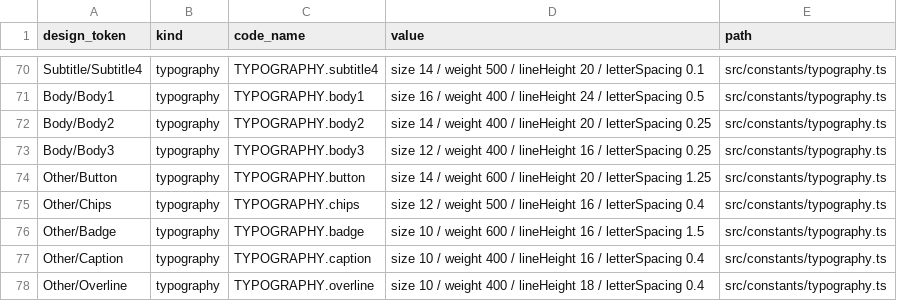
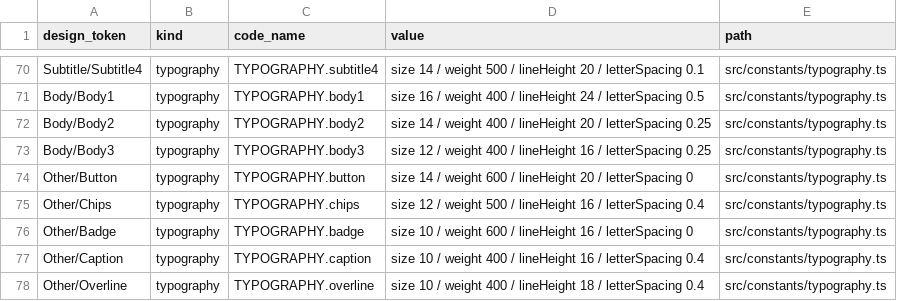
Before and after one commit to mju-billage/billage_FE, a TSV file: docs/tokens.tsv, drawn as a sheet; only a part is shown, gaps mark what is left out.

```diff
--- a/docs/tokens.tsv
+++ b/docs/tokens.tsv
@@ -73,5 +73,5 @@ Body/Body2	typography	TYPOGRAPHY.body2	size 14 / weight 400 / lineHeight 20 / le
 Body/Body3	typography	TYPOGRAPHY.body3	size 12 / weight 400 / lineHeight 16 / letterSpacing 0.25	src/constants/typography.ts
-Other/Button	typography	TYPOGRAPHY.button	size 14 / weight 600 / lineHeight 20 / letterSpacing 1.25	src/constants/typography.ts
+Other/Button	typography	TYPOGRAPHY.button	size 14 / weight 600 / lineHeight 20 / letterSpacing 0	src/constants/typography.ts
 Other/Chips	typography	TYPOGRAPHY.chips	size 12 / weight 500 / lineHeight 16 / letterSpacing 0.4	src/constants/typography.ts
-Other/Badge	typography	TYPOGRAPHY.badge	size 10 / weight 600 / lineHeight 16 / letterSpacing 1.5	src/constants/typography.ts
+Other/Badge	typography	TYPOGRAPHY.badge	size 10 / weight 600 / lineHeight 16 / letterSpacing 0	src/constants/typography.ts
 Other/Caption	typography	TYPOGRAPHY.caption	size 10 / weight 400 / lineHeight 16 / letterSpacing 0.4	src/constants/typography.ts
```
Also changed, not shown: 1 other file.
